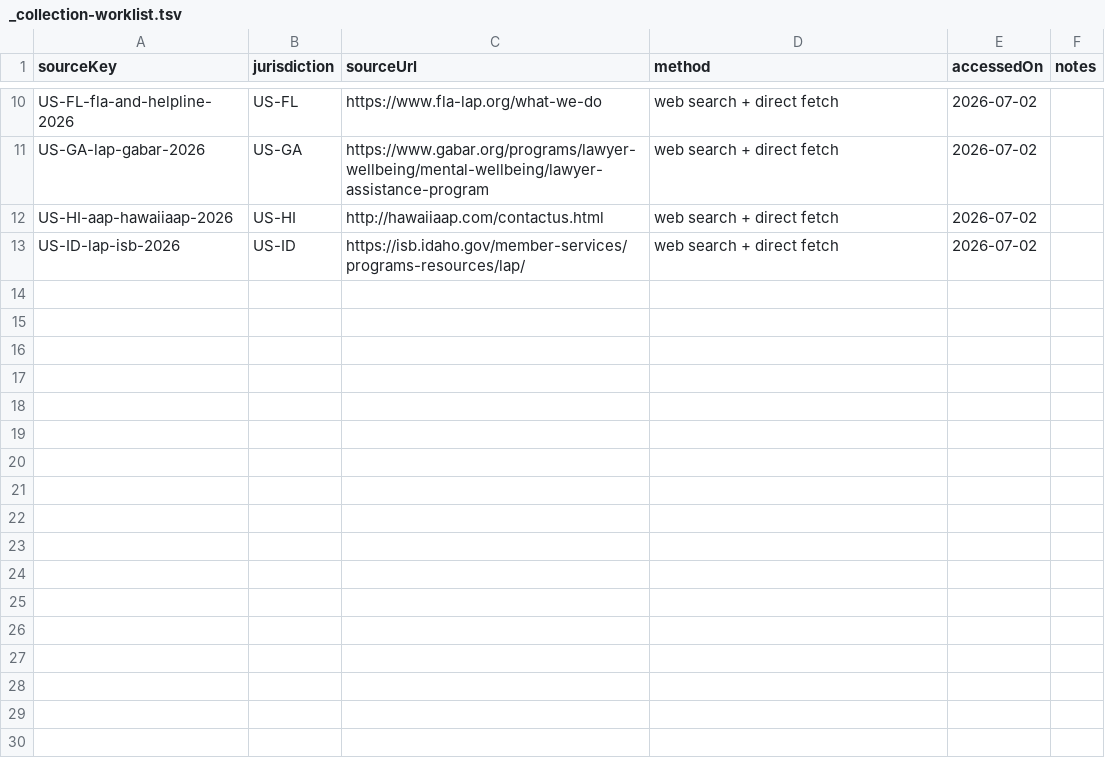
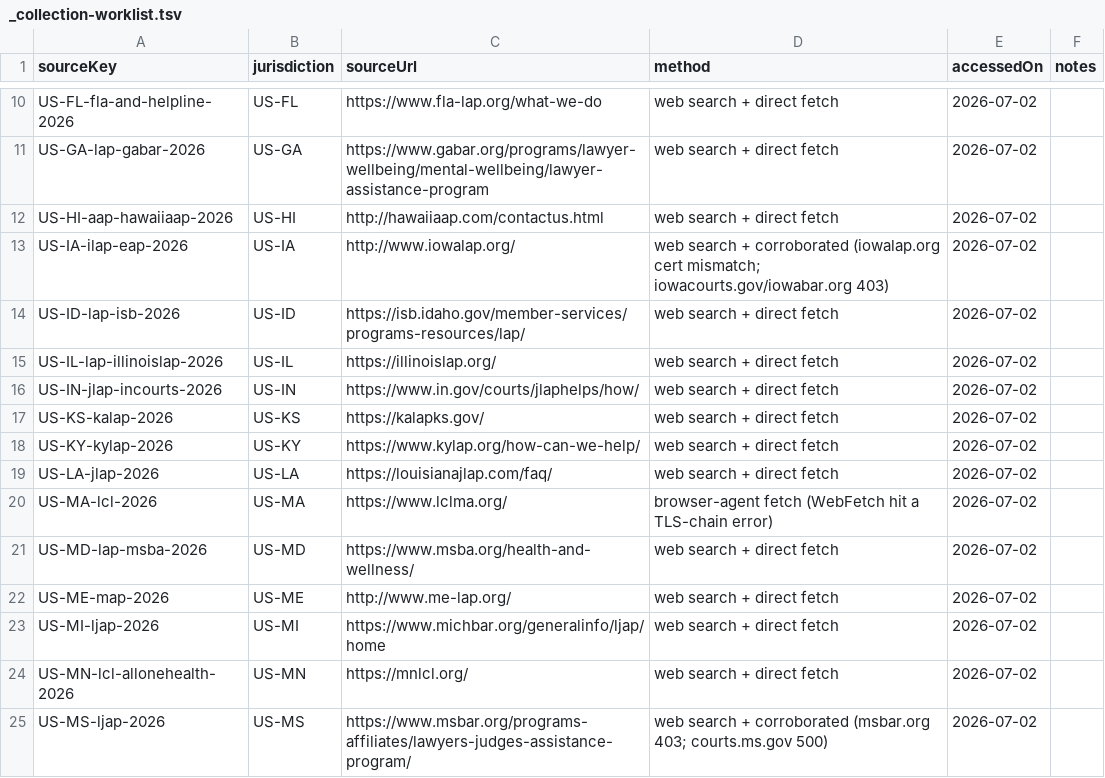
Before and after one commit to Phauks/magna-carta, a TSV file: docs/research/wellbeing-resources/sources/_collection-worklist.tsv, drawn as a sheet; only a part is shown, gaps mark what is left out.

```diff
--- a/docs/research/wellbeing-resources/sources/_collection-worklist.tsv
+++ b/docs/research/wellbeing-resources/sources/_collection-worklist.tsv
@@ -12,2 +12,14 @@ US-GA-lap-gabar-2026	US-GA	https://www.gabar.org/programs/lawyer-wellbeing/menta
 US-HI-aap-hawaiiaap-2026	US-HI	http://hawaiiaap.com/contactus.html	web search + direct fetch	2026-07-02	
+US-IA-ilap-eap-2026	US-IA	http://www.iowalap.org/	web search + corroborated (iowalap.org cert mismatch; iowacourts.gov/iowabar.org 403)	2026-07-02	
 US-ID-lap-isb-2026	US-ID	https://isb.idaho.gov/member-services/programs-resources/lap/	web search + direct fetch	2026-07-02	
+US-IL-lap-illinoislap-2026	US-IL	https://illinoislap.org/	web search + direct fetch	2026-07-02	
+US-IN-jlap-incourts-2026	US-IN	https://www.in.gov/courts/jlaphelps/how/	web search + direct fetch	2026-07-02	
+US-KS-kalap-2026	US-KS	https://kalapks.gov/	web search + direct fetch	2026-07-02	
+US-KY-kylap-2026	US-KY	https://www.kylap.org/how-can-we-help/	web search + direct fetch	2026-07-02	
+US-LA-jlap-2026	US-LA	https://louisianajlap.com/faq/	web search + direct fetch	2026-07-02	
+US-MA-lcl-2026	US-MA	https://www.lclma.org/	browser-agent fetch (WebFetch hit a TLS-chain error)	2026-07-02	
+US-MD-lap-msba-2026	US-MD	https://www.msba.org/health-and-wellness/	web search + direct fetch	2026-07-02	
+US-ME-map-2026	US-ME	http://www.me-lap.org/	web search + direct fetch	2026-07-02	
+US-MI-ljap-2026	US-MI	https://www.michbar.org/generalinfo/ljap/home	web search + direct fetch	2026-07-02	
+US-MN-lcl-allonehealth-2026	US-MN	https://mnlcl.org/	web search + direct fetch	2026-07-02	
+US-MS-ljap-2026	US-MS	https://www.msbar.org/programs-affiliates/lawyers-judges-assistance-program/	web search + corroborated (msbar.org 403; courts.ms.gov 500)	2026-07-02	
```
Also changed, not shown: 17 other files.
